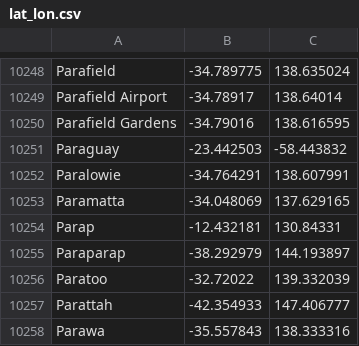
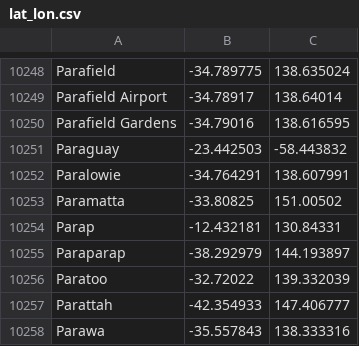
Before and after one commit to appocalypseprowl/newsnearby, a CSV file: lat_lon.csv, drawn as a sheet; only a part is shown, gaps mark what is left out.

```diff
--- a/lat_lon.csv
+++ b/lat_lon.csv
@@ -10252,3 +10252,3 @@ Paraguay,-23.442503,-58.443832
 Paralowie,-34.764291,138.607991
-Paramatta,-34.048069,137.629165
+Paramatta,-33.80825,151.00502
 Parap,-12.432181,130.84331
```
Also changed, not shown: 2 other files.
